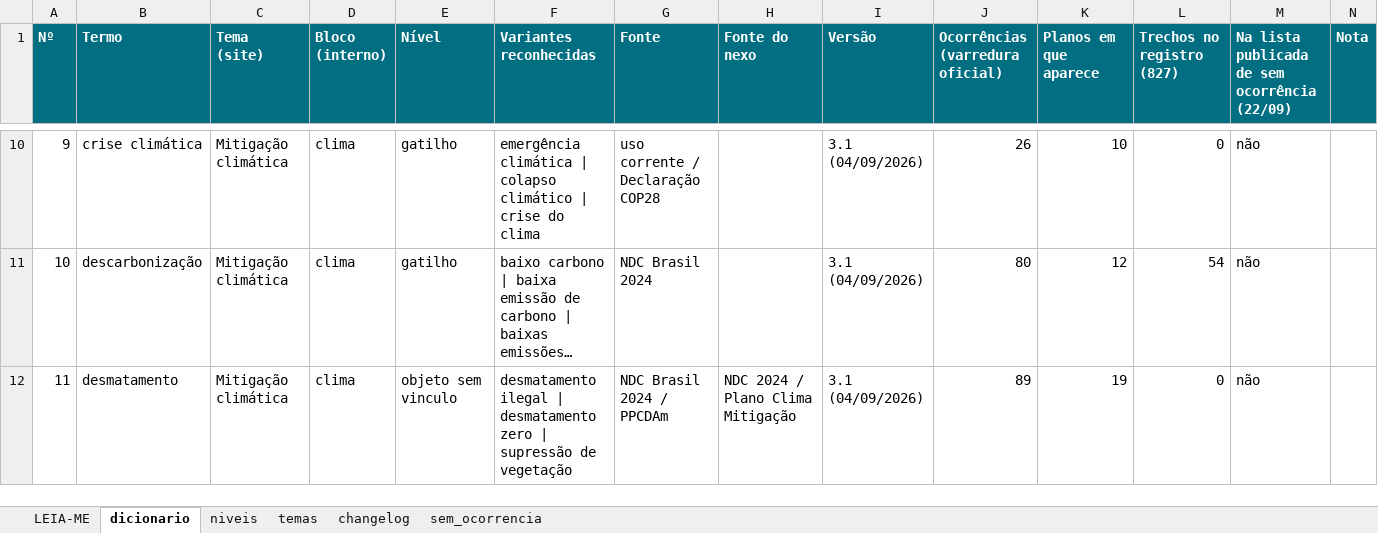
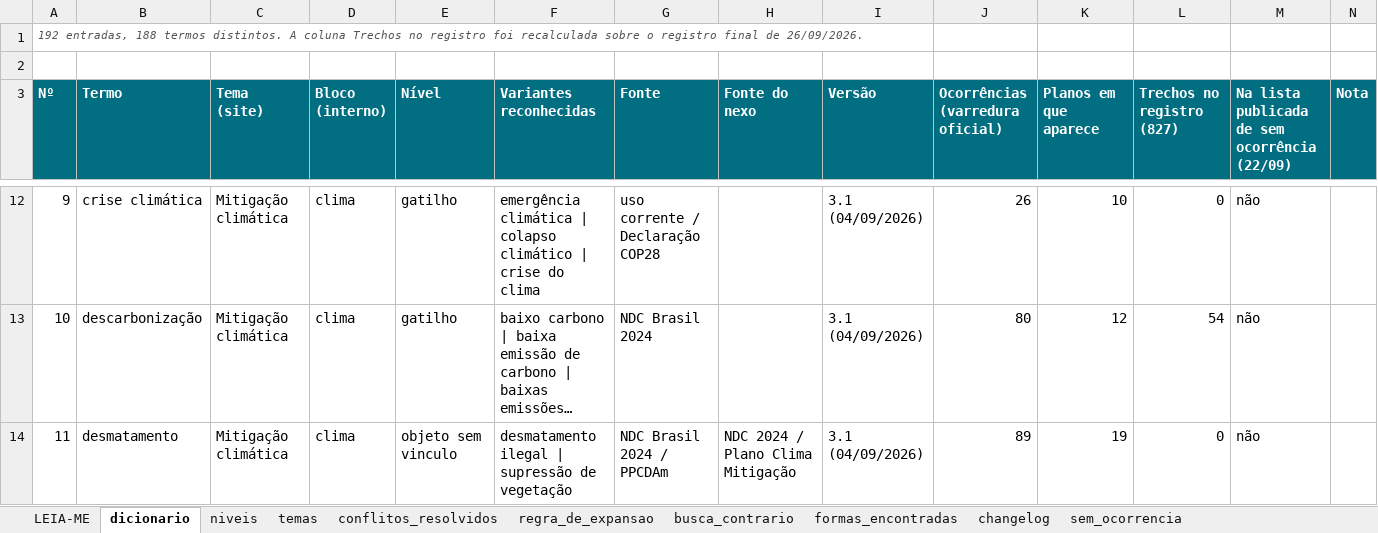
Before and after one commit to institutoar/saude-e-clima-nas-eleicoes, an Excel workbook: dados/dicionario.xlsx, sheet dicionario, drawn as a sheet; only a part is shown, gaps mark what is left out; long unchanged cells end in …; values as stored, in another font and other column widths than the file's, no borders; addresses are those after the commit; the diff covers the shown part only; the diff names each change by its address in the sheet, - before the commit and + after, or states it on an @@ line.

```diff
--- a/dados/dicionario.xlsx (sheet dicionario)
+++ b/dados/dicionario.xlsx (sheet dicionario)
+sheet tab: conflitos_resolvidos
+sheet tab: regra_de_expansao
+sheet tab: busca_contrario
+sheet tab: formas_encontradas
+row 1: 192 entradas, 188 termos distintos. A coluna Trechos no registro foi recalculada sobre o registro final de 26/09/2026.
+row 2: (empty)
-F14 (Variantes reconhecidas): …ilegal | desmatamento zero | supressão de…
+F14 (Variantes reconhecidas): …ilegal | supressão de…
```
Also changed, not shown: 32 edited cells elsewhere in this sheet, sheet changelog, sheet LEIA-ME, sheet sem_ocorrencia, dados/entrada/base_de_dados.xlsx, 8 other files.
